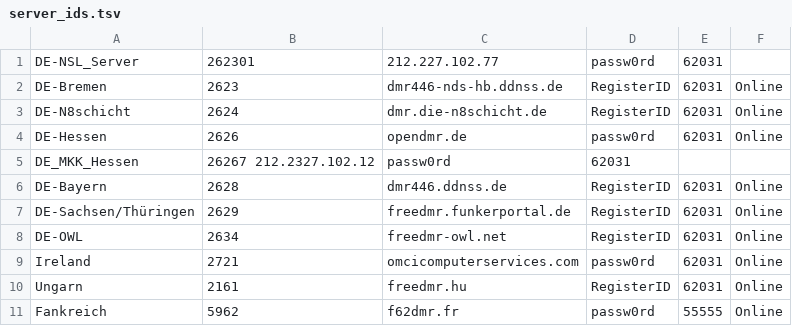
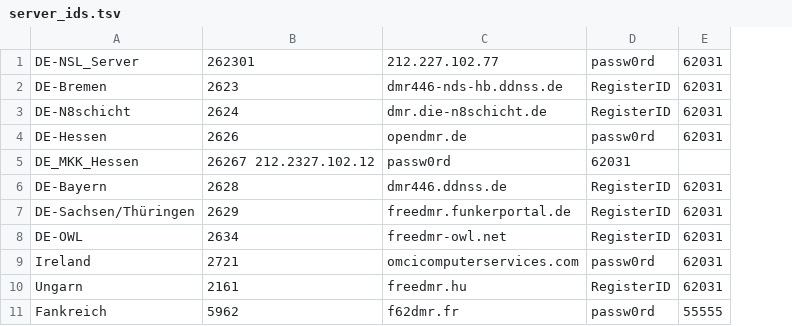
Before and after one commit to 446Digital/446Digital-DE, a TSV file: server_ids.tsv, drawn as a sheet; the diff names each change by its address in the sheet, - before the commit and + after, or states it on an @@ line.

Commit message:
Update server_ids.tsv

```diff
--- a/server_ids.tsv
+++ b/server_ids.tsv
-column F, rows 2-11: Online | Online | Online |  | Online | Online | Online | Online | Online | Online
```
